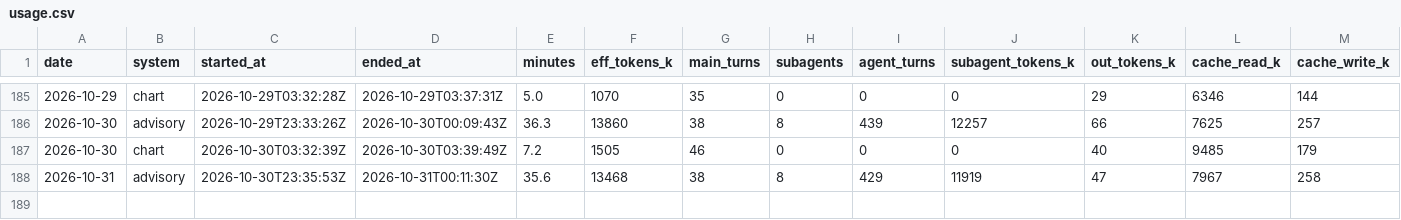
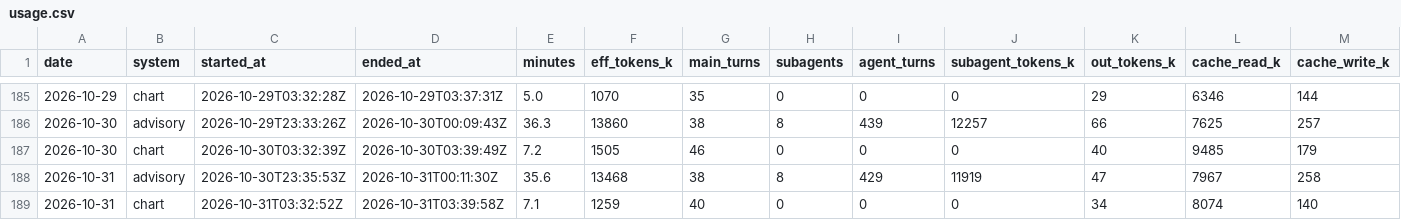
Before and after one commit to GunDamnBoy/kb-core, a CSV file: metrics/usage.csv, drawn as a sheet; only a part is shown, gaps mark what is left out; rows hold the shown columns only; the diff names each change by its address in the sheet, - before the commit and + after, or states it on an @@ line.

Commit message:
chore(auto): kb-core 快照 2026-10-31 11:53

```diff
--- a/metrics/usage.csv
+++ b/metrics/usage.csv
+row 189: 2026-10-31 | chart | 2026-10-31T03:32:52Z | 2026-10-31T03:39:58Z | 7.1 | 1259 | 40 | 0 | 0 | 0 | 34 | 8074 | 140
```
